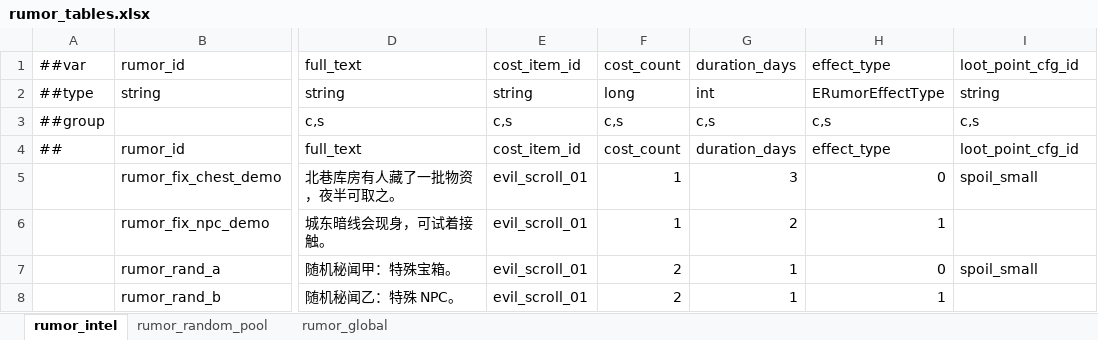
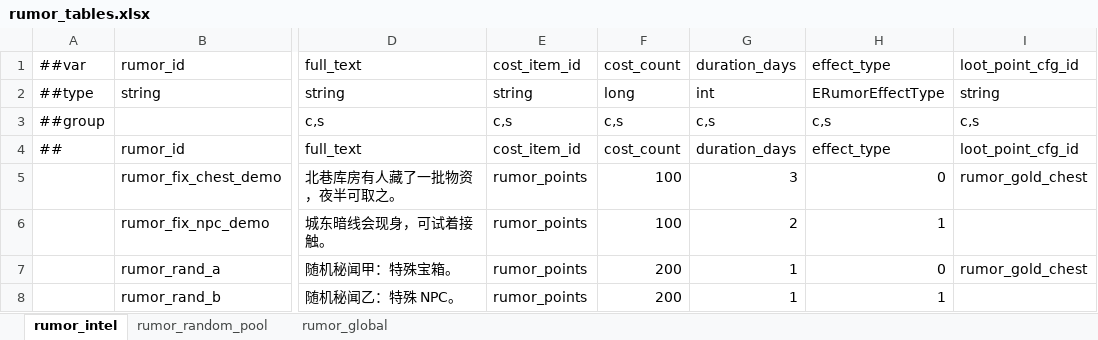
Before and after one commit to nmbswls/FkSucProj, an Excel workbook: Config/Datas/rumor_tables.xlsx, sheet rumor_intel, drawn as a sheet; only a part is shown, gaps mark what is left out; values as stored, in another font and other column widths than the file's, no borders; the diff names each change by its address in the sheet, - before the commit and + after, or states it on an @@ line.

```diff
--- a/Config/Datas/rumor_tables.xlsx (sheet rumor_intel)
+++ b/Config/Datas/rumor_tables.xlsx (sheet rumor_intel)
-E5:E8: evil_scroll_01
+E5:E8: rumor_points
-F5:F6: 1
+F5:F6: 100
-I5: spoil_small
+I5: rumor_gold_chest
-F7:F8: 2
+F7:F8: 200
-I7: spoil_small
+I7: rumor_gold_chest
```
Also changed, not shown: Config/Datas/drop.xlsx, Config/Datas/item.xlsx, 24 other files.
